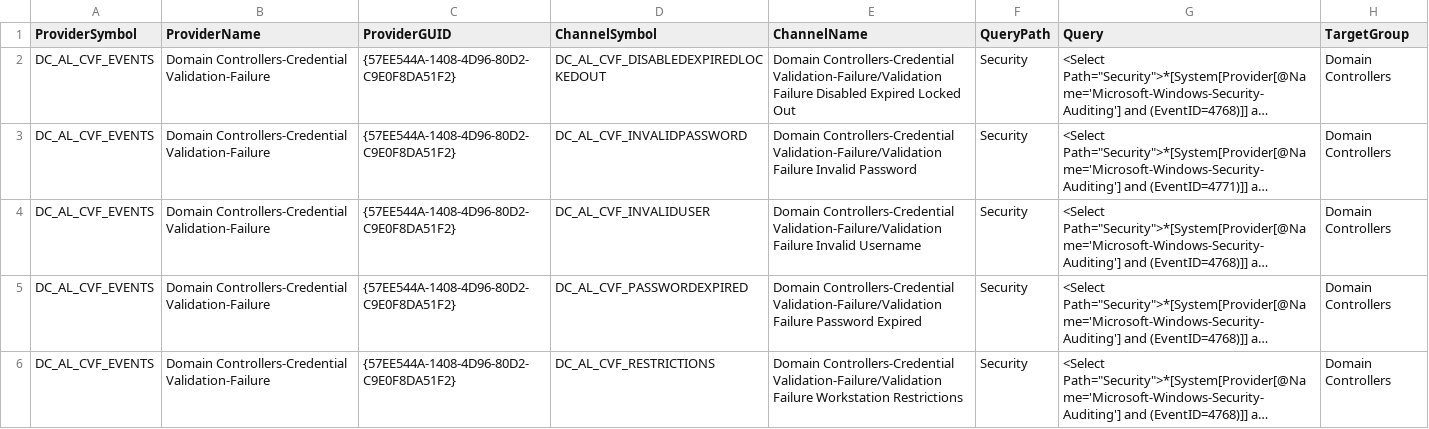
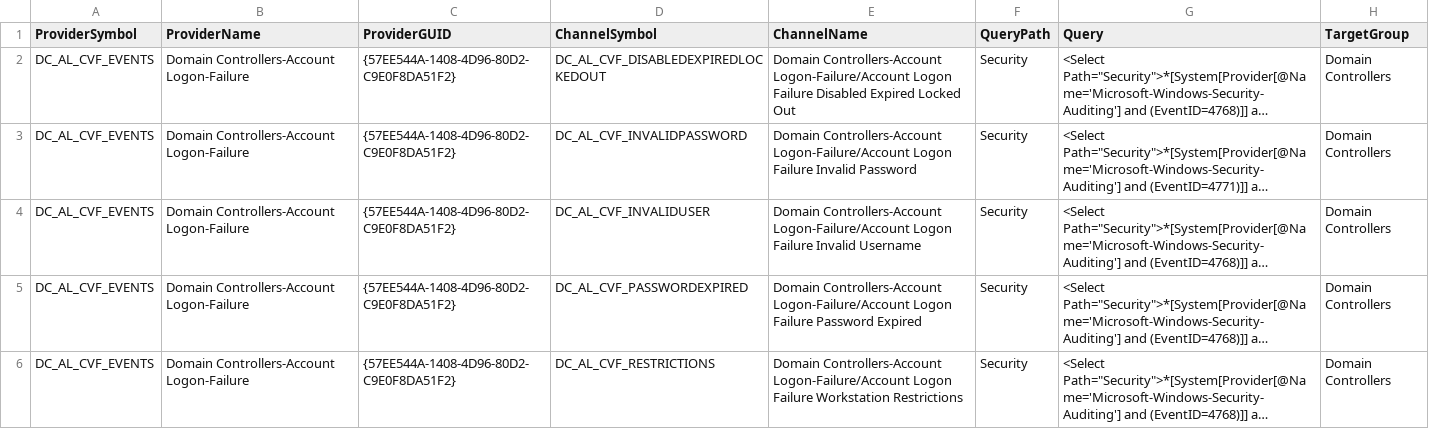
Before and after one commit to russelltomkins/Project-Sauron, a CSV file: DCEvents.csv, drawn as a sheet; only a part is shown; long unchanged cells end in …; the diff covers the shown part only; the diff names each change by its address in the sheet, - before the commit and + after, or states it on an @@ line.

```diff
--- a/DCEvents.csv
+++ b/DCEvents.csv
-B2:B6 (ProviderName): Domain Controllers-Credential Validation-Failure
+B2:B6 (ProviderName): Domain Controllers-Account Logon-Failure
-E2 (ChannelName): Domain Controllers-Credential Validation-Failure/Validation Failure Disabled…
+E2 (ChannelName): Domain Controllers-Account Logon-Failure/Account Logon Failure Disabled…
-E3 (ChannelName): Domain Controllers-Credential Validation-Failure/Validation Failure Invalid…
+E3 (ChannelName): Domain Controllers-Account Logon-Failure/Account Logon Failure Invalid…
-E4 (ChannelName): Domain Controllers-Credential Validation-Failure/Validation Failure Invalid…
+E4 (ChannelName): Domain Controllers-Account Logon-Failure/Account Logon Failure Invalid…
-E5 (ChannelName): Domain Controllers-Credential Validation-Failure/Validation Failure Password…
+E5 (ChannelName): Domain Controllers-Account Logon-Failure/Account Logon Failure Password…
-E6 (ChannelName): Domain Controllers-Credential Validation-Failure/Validation Failure Workstation…
+E6 (ChannelName): Domain Controllers-Account Logon-Failure/Account Logon Failure Workstation…
```
Also changed, not shown: 6 added rows and 5 edited cells elsewhere in this file, 3 other files.
